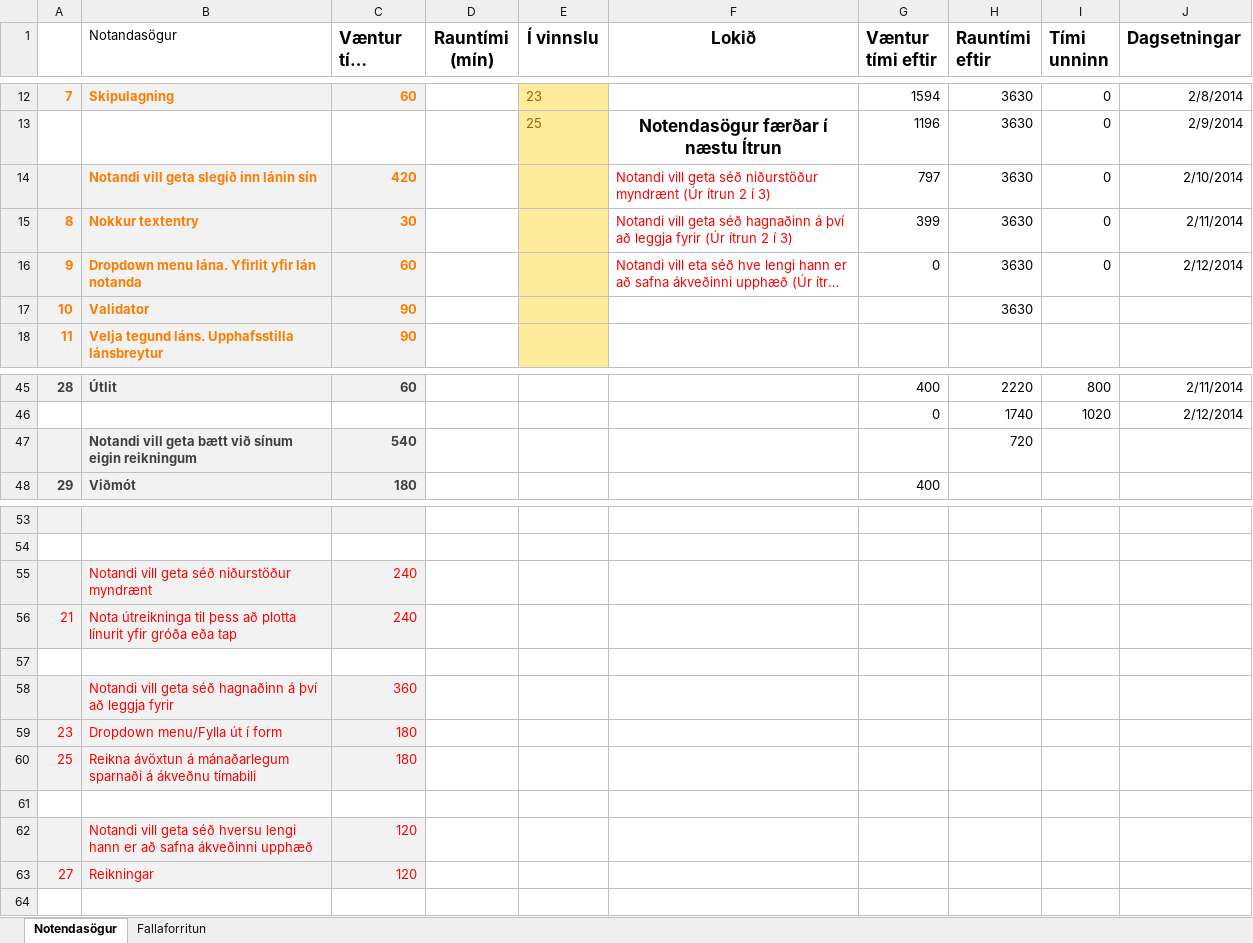
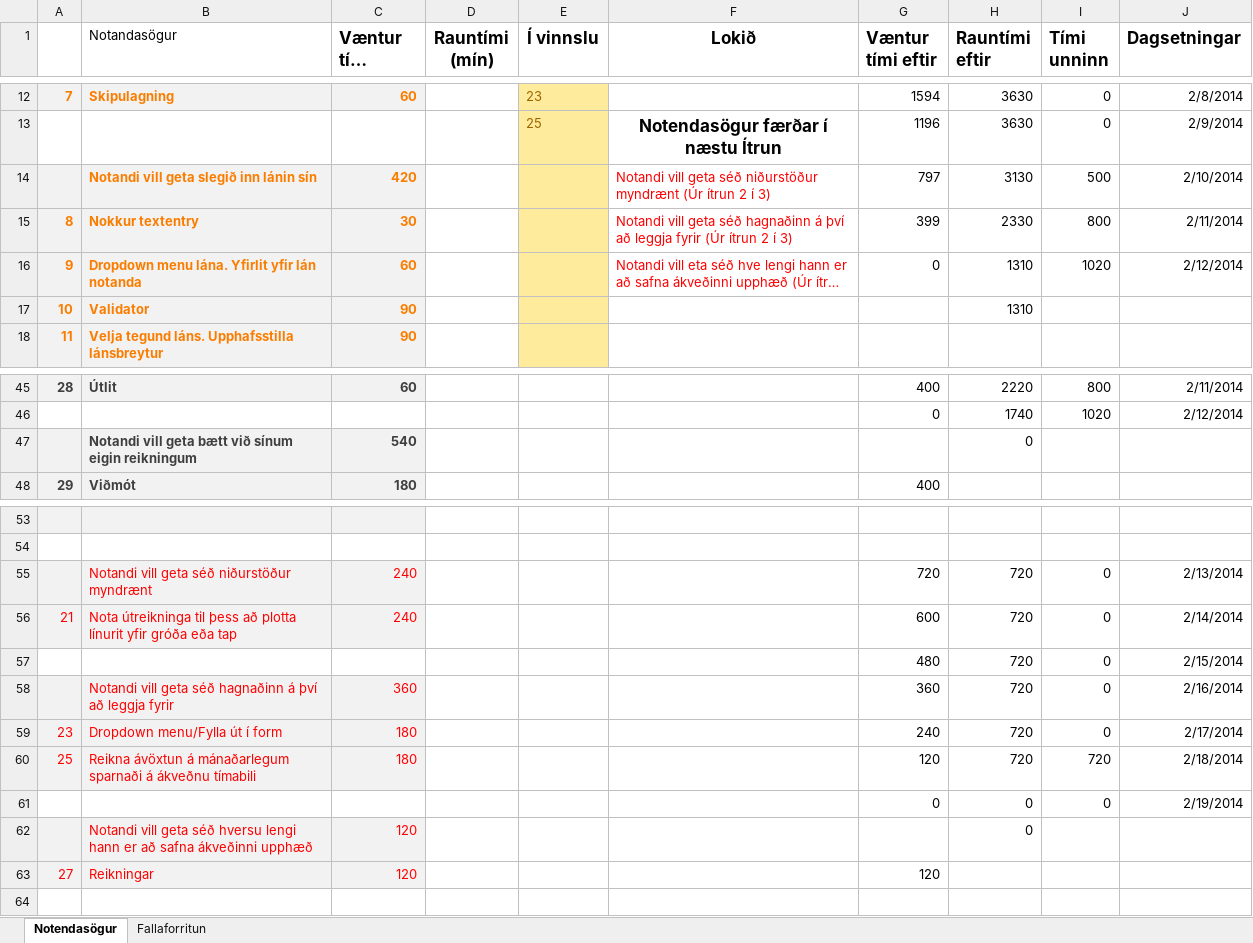
Before and after one commit to ivanbjarni/project-anneal-pony, an Excel workbook: stadavika2.xlsx, sheet Notendasögur, drawn as a sheet; only a part is shown, gaps mark what is left out; long unchanged cells end in …; values as stored, in another font and other column widths than the file's, no borders; charts and pictures not drawn; removed rows and columns are numbered as before the commit, all else as after; the diff names each change by its address in the sheet, - before the commit and + after, or states it on an @@ line.

Commit message:
Uppfærði excelskjalid, saveaði aftur sem stadavika3

```diff
--- a/stadavika2.xlsx (sheet Notendasögur)
+++ b/stadavika2.xlsx (sheet Notendasögur)
-H14 (Rauntími eftir): 3630
+H14 (Rauntími eftir): 3130
-I14 (Tími unninn): 0
+I14 (Tími unninn): 500
-H15 (Rauntími eftir): 3630
+H15 (Rauntími eftir): 2330
-I15 (Tími unninn): 0
+I15 (Tími unninn): 800
-H16:H17 (Rauntími eftir): 3630
+H16:H17 (Rauntími eftir): 1310
-I16 (Tími unninn): 0
+I16 (Tími unninn): 1020
-H47 (Rauntími eftir): 720
+H47 (Rauntími eftir): 0
-row 55:  | Notandi vill geta séð niðurstöður myndrænt | 240
+row 55:  | Notandi vill geta séð niðurstöður myndrænt | 240 |  |  |  | 720 | 720 | 0 | 2/13/2014
-G56 (Væntur tími eftir): (empty)
+G56 (Væntur tími eftir): 600
-H56 (Rauntími eftir): (empty)
+H56 (Rauntími eftir): 720
-I56 (Tími unninn): (empty)
+I56 (Tími unninn): 0
-J56 (Dagsetningar): (empty)
+J56 (Dagsetningar): 2/14/2014
-row 57: (empty)
+row 57:  |  |  |  |  |  | 480 | 720 | 0 | 2/15/2014
-row 58:  | Notandi vill geta séð hagnaðinn á því að leggja fyrir | 360
+row 58:  | Notandi vill geta séð hagnaðinn á því að leggja fyrir | 360 |  |  |  | 360 | 720 | 0 | 2/16/2014
-G59 (Væntur tími eftir): (empty)
+G59 (Væntur tími eftir): 240
-H59:H60 (Rauntími eftir): (empty)
+H59:H60 (Rauntími eftir): 720
-I59 (Tími unninn): (empty)
+I59 (Tími unninn): 0
-J59 (Dagsetningar): (empty)
+J59 (Dagsetningar): 2/17/2014
-G60 (Væntur tími eftir): (empty)
+G60 (Væntur tími eftir): 120
-I60 (Tími unninn): (empty)
+I60 (Tími unninn): 720
-J60 (Dagsetningar): (empty)
+J60 (Dagsetningar): 2/18/2014
-row 61: (empty)
+row 61:  |  |  |  |  |  | 0 | 0 | 0 | 2/19/2014
-H62 (Rauntími eftir): (empty)
+H62 (Rauntími eftir): 0
-G63 (Væntur tími eftir): (empty)
+G63 (Væntur tími eftir): 120
```
Also changed, not shown: charts or pictures, 1 other file.
